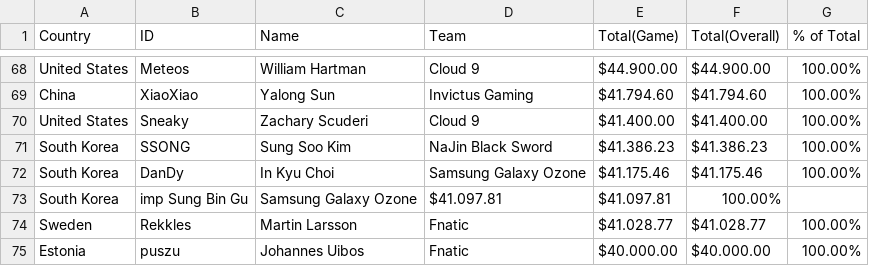
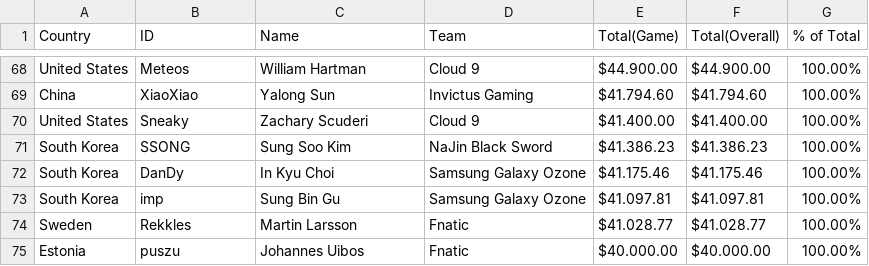
Before and after one commit to stuycs-softdev-2014-2015/submissions-fall-2014, a CSV file: 6/d3/nicholas_galasinao/lol.csv, drawn as a sheet; only a part is shown, gaps mark what is left out; removed rows and columns are numbered as before the commit, all else as after; the diff names each change by its address in the sheet, - before the commit and + after, or states it on an @@ line.

Commit message:
Update lol.csv

```diff
--- a/6/d3/nicholas_galasinao/lol.csv
+++ b/6/d3/nicholas_galasinao/lol.csv
-row 73: South Korea | imp Sung Bin Gu | Samsung Galaxy Ozone | $41.097.81 | $41.097.81 | 100.00%
+row 73: South Korea | imp | Sung Bin Gu | Samsung Galaxy Ozone | $41.097.81 | $41.097.81 | 100.00%
```
